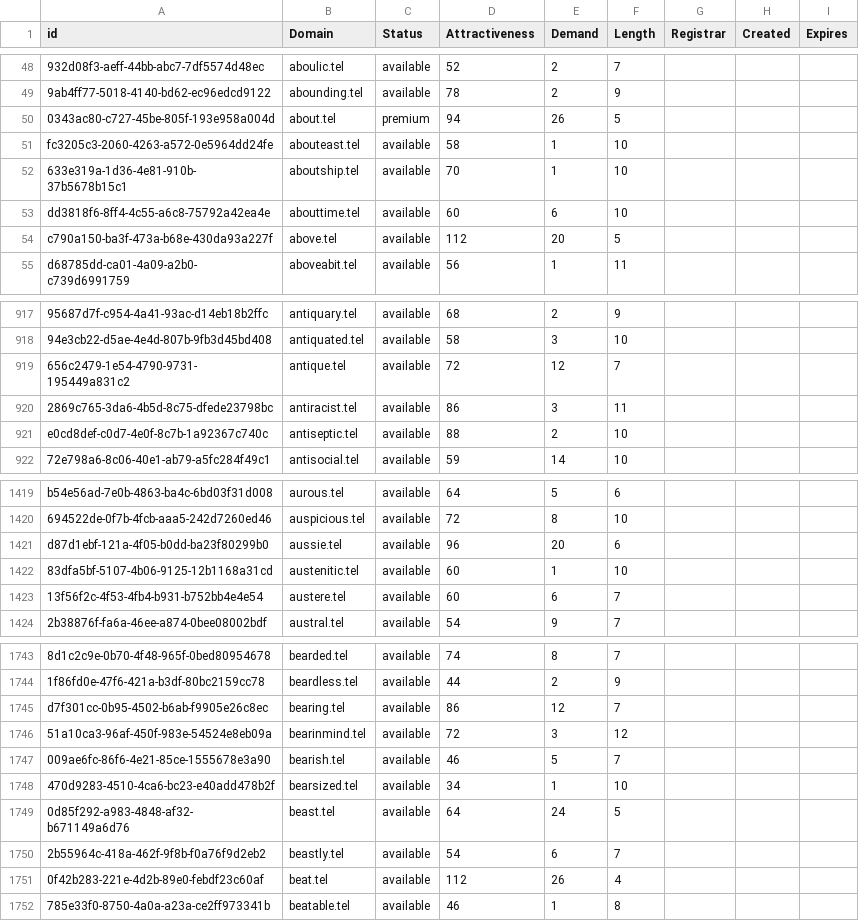
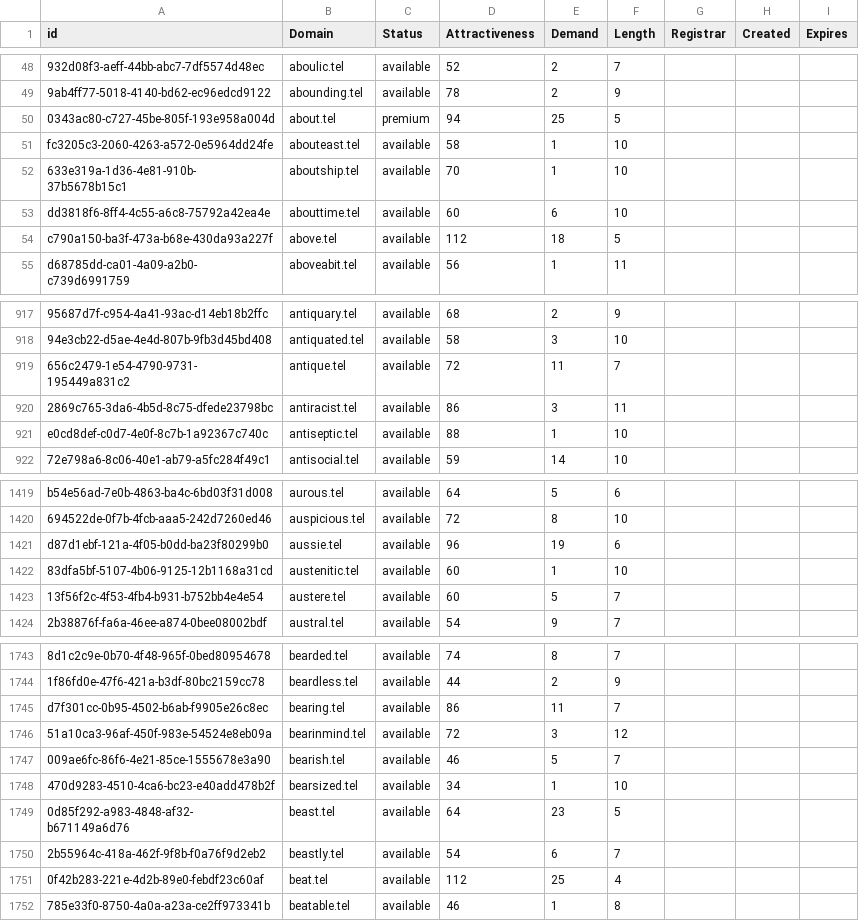
Before and after one commit to UniqueDomains/tel-oneword-domains, a CSV file: tel.csv, drawn as a sheet; only a part is shown, gaps mark what is left out; the diff covers the shown part only; the diff names each change by its address in the sheet, - before the commit and + after, or states it on an @@ line.

```diff
--- a/tel.csv
+++ b/tel.csv
-E50 (Demand): 26
+E50 (Demand): 25
-E54 (Demand): 20
+E54 (Demand): 18
-E919 (Demand): 12
+E919 (Demand): 11
-E921 (Demand): 2
+E921 (Demand): 1
-E1421 (Demand): 20
+E1421 (Demand): 19
-E1423 (Demand): 6
+E1423 (Demand): 5
-E1745 (Demand): 12
+E1745 (Demand): 11
-E1749 (Demand): 24
+E1749 (Demand): 23
-E1751 (Demand): 26
+E1751 (Demand): 25
```
Also changed, not shown: 1 removed row and 171 edited cells elsewhere in this file, 2 other files.
